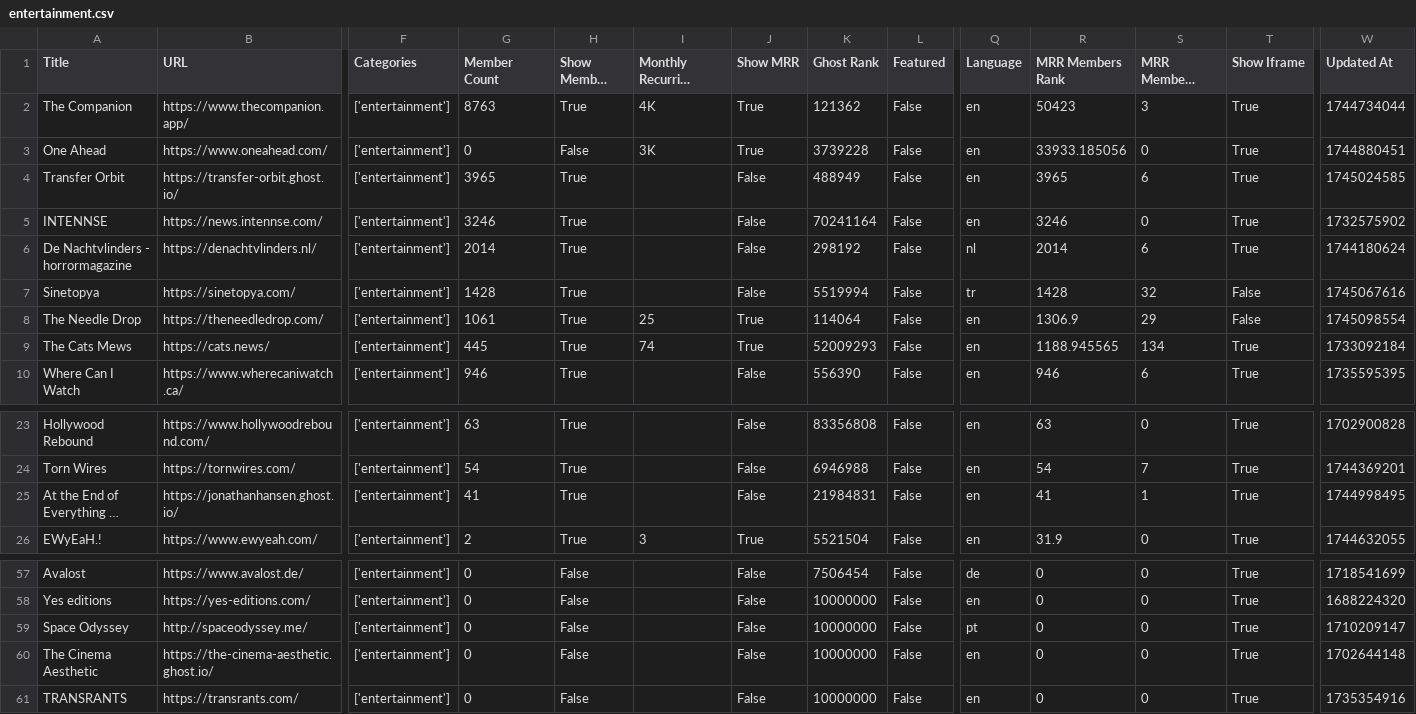
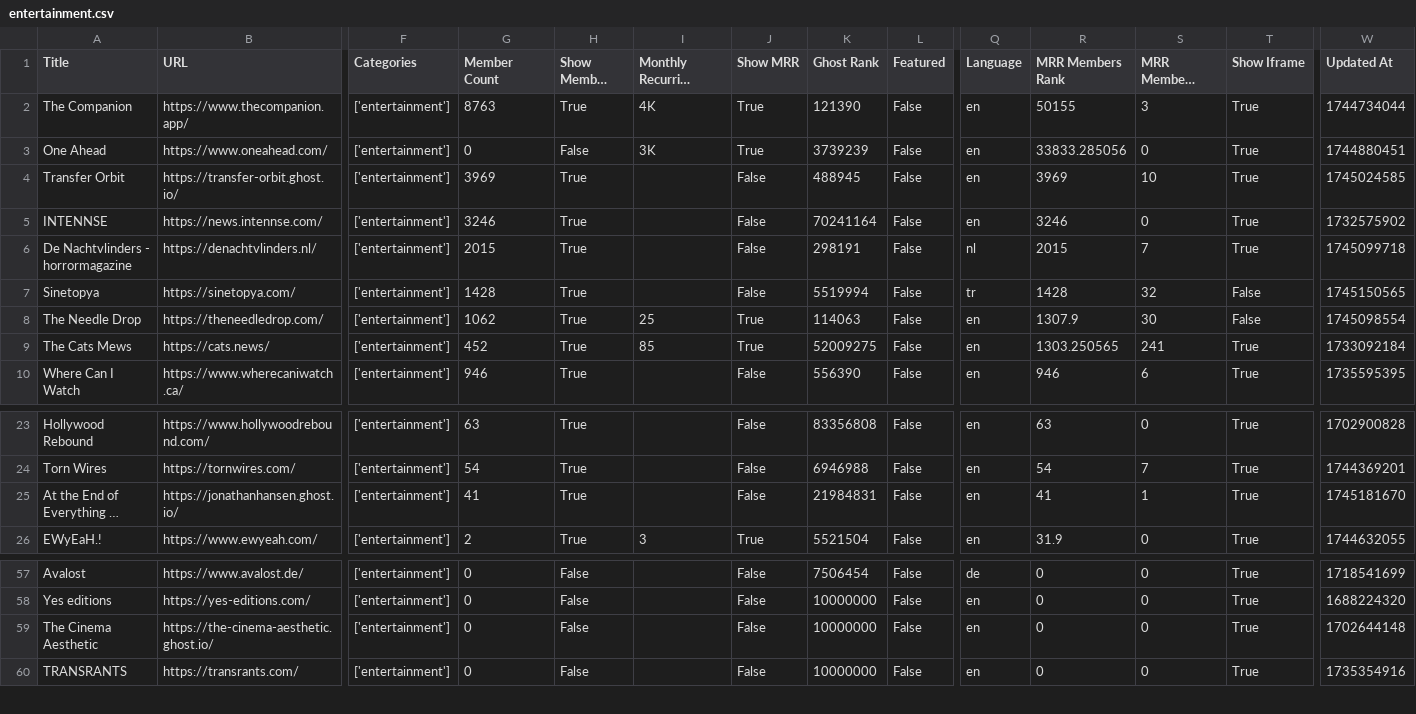
Before and after one commit to TheBoatyMcBoatFace/explore-ghosts, a CSV file: output/entertainment.csv, drawn as a sheet; only a part is shown, gaps mark what is left out; long unchanged cells end in …; rows hold the shown columns only; the diff names each change by its address in the sheet, - before the commit and + after, or states it on an @@ line.

```diff
--- a/output/entertainment.csv
+++ b/output/entertainment.csv
-K2 (Ghost Rank): 121362
+K2 (Ghost Rank): 121390
-R2 (MRR Members Rank): 50423
+R2 (MRR Members Rank): 50155
-K3 (Ghost Rank): 3739228
+K3 (Ghost Rank): 3739239
-R3 (MRR Members Rank): 33933.185056
+R3 (MRR Members Rank): 33833.285056
-G4 (Member Count): 3965
+G4 (Member Count): 3969
-K4 (Ghost Rank): 488949
+K4 (Ghost Rank): 488945
-R4 (MRR Members Rank): 3965
+R4 (MRR Members Rank): 3969
-S4 (MRR Members Diff Rank): 6
+S4 (MRR Members Diff Rank): 10
-G6 (Member Count): 2014
+G6 (Member Count): 2015
-K6 (Ghost Rank): 298192
+K6 (Ghost Rank): 298191
-R6 (MRR Members Rank): 2014
+R6 (MRR Members Rank): 2015
-S6 (MRR Members Diff Rank): 6
+S6 (MRR Members Diff Rank): 7
-W6 (Updated At): 1744180624
+W6 (Updated At): 1745099718
-W7 (Updated At): 1745067616
+W7 (Updated At): 1745150565
-G8 (Member Count): 1061
+G8 (Member Count): 1062
-K8 (Ghost Rank): 114064
+K8 (Ghost Rank): 114063
-R8 (MRR Members Rank): 1306.9
+R8 (MRR Members Rank): 1307.9
-S8 (MRR Members Diff Rank): 29
+S8 (MRR Members Diff Rank): 30
-G9 (Member Count): 445
+G9 (Member Count): 452
-I9 (Monthly Recurring Revenue (MRR)): 74
+I9 (Monthly Recurring Revenue (MRR)): 85
-K9 (Ghost Rank): 52009293
+K9 (Ghost Rank): 52009275
-R9 (MRR Members Rank): 1188.945565
+R9 (MRR Members Rank): 1303.250565
-S9 (MRR Members Diff Rank): 134
+S9 (MRR Members Diff Rank): 241
-W25 (Updated At): 1744998495
+W25 (Updated At): 1745181670
-row 59: Space Odyssey | http://spaceodyssey.me/ | ['entertainment'] | 0 | False |  | False | 10000000 | False | pt | 0 | 0 | True | 1710209147
```
Also changed, not shown: output/developers.csv, output/faith.csv, 30 other files.
